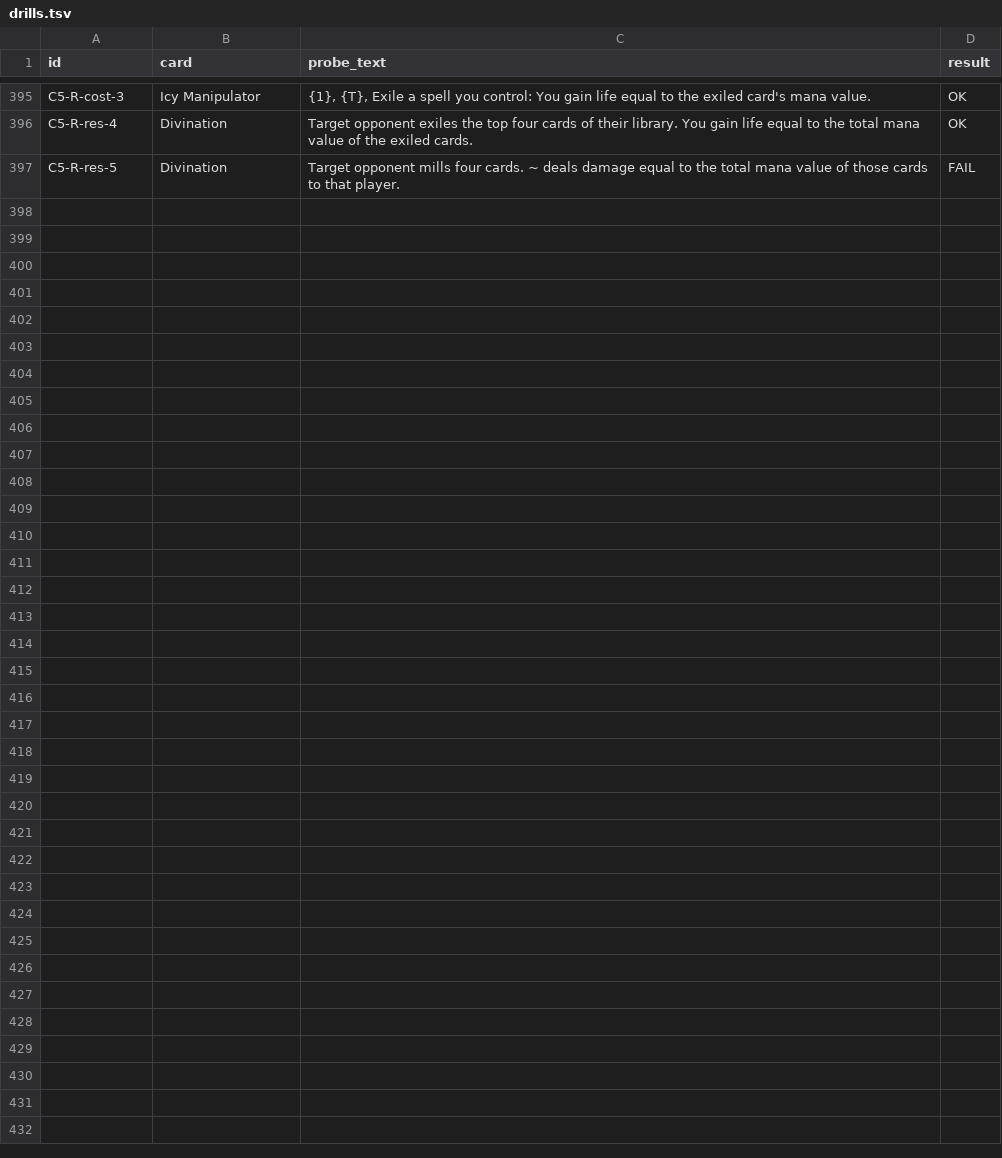
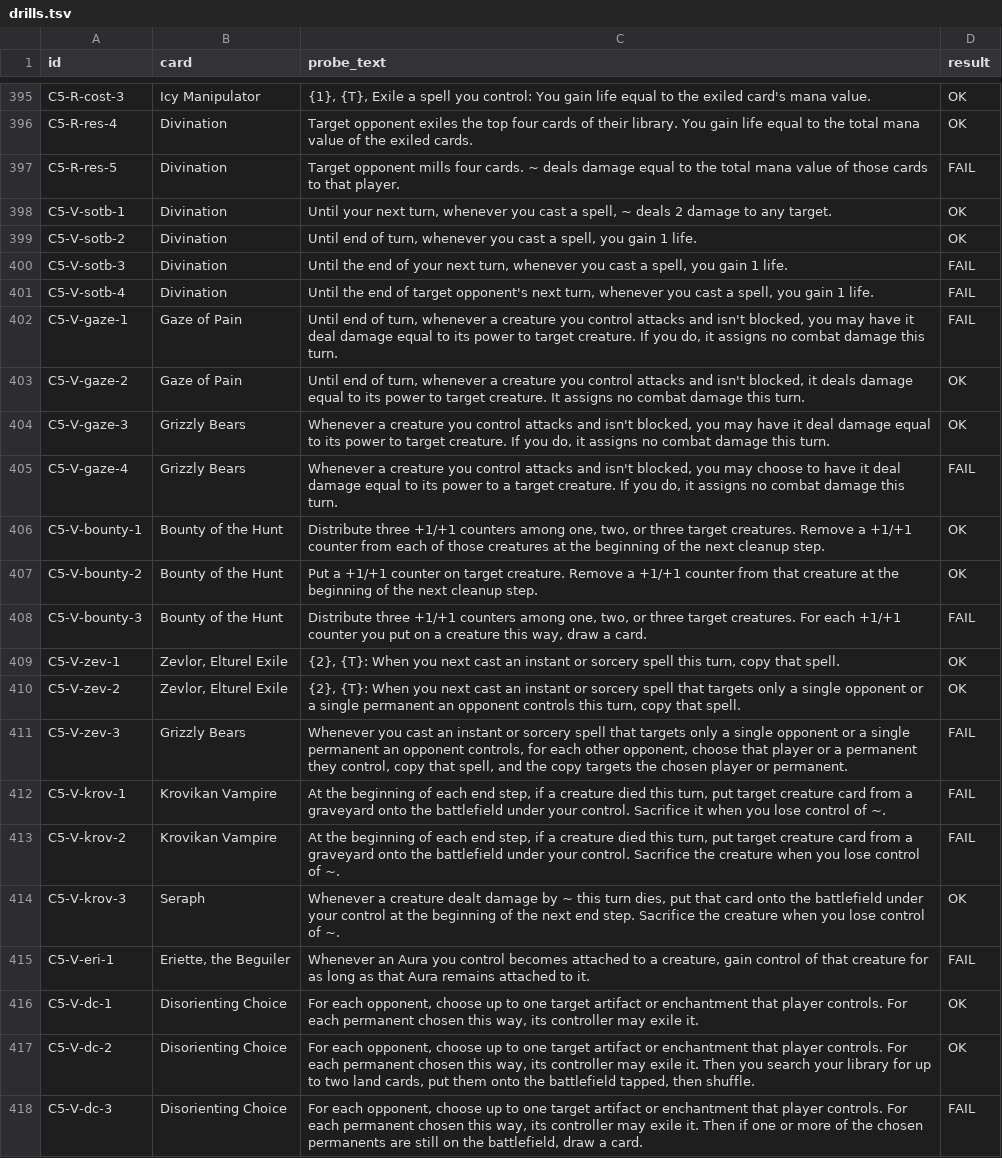
Before and after one commit to morvor/mtg-sim, a TSV file: docs/agents/round5/drills.tsv, drawn as a sheet; only a part is shown, gaps mark what is left out.

```diff
--- a/docs/agents/round5/drills.tsv
+++ b/docs/agents/round5/drills.tsv
@@ -397 +397,22 @@ C5-R-res-4	Divination	Target opponent exiles the top four cards of their library
 C5-R-res-5	Divination	Target opponent mills four cards. ~ deals damage equal to the total mana value of those cards to that player.	FAIL
+C5-V-sotb-1	Divination	Until your next turn, whenever you cast a spell, ~ deals 2 damage to any target.	OK
+C5-V-sotb-2	Divination	Until end of turn, whenever you cast a spell, you gain 1 life.	OK
+C5-V-sotb-3	Divination	Until the end of your next turn, whenever you cast a spell, you gain 1 life.	FAIL
+C5-V-sotb-4	Divination	Until the end of target opponent's next turn, whenever you cast a spell, you gain 1 life.	FAIL
+C5-V-gaze-1	Gaze of Pain	Until end of turn, whenever a creature you control attacks and isn't blocked, you may have it deal damage equal to its power to target creature. If you do, it assigns no combat damage this turn.	FAIL
+C5-V-gaze-2	Gaze of Pain	Until end of turn, whenever a creature you control attacks and isn't blocked, it deals damage equal to its power to target creature. It assigns no combat damage this turn.	OK
+C5-V-gaze-3	Grizzly Bears	Whenever a creature you control attacks and isn't blocked, you may have it deal damage equal to its power to target creature. If you do, it assigns no combat damage this turn.	OK
+C5-V-gaze-4	Grizzly Bears	Whenever a creature you control attacks and isn't blocked, you may choose to have it deal damage equal to its power to a target creature. If you do, it assigns no combat damage this turn.	FAIL
+C5-V-bounty-1	Bounty of the Hunt	Distribute three +1/+1 counters among one, two, or three target creatures. Remove a +1/+1 counter from each of those creatures at the beginning of the next cleanup step.	OK
+C5-V-bounty-2	Bounty of the Hunt	Put a +1/+1 counter on target creature. Remove a +1/+1 counter from that creature at the beginning of the next cleanup step.	OK
+C5-V-bounty-3	Bounty of the Hunt	Distribute three +1/+1 counters among one, two, or three target creatures. For each +1/+1 counter you put on a creature this way, draw a card.	FAIL
+C5-V-zev-1	Zevlor, Elturel Exile	{2}, {T}: When you next cast an instant or sorcery spell this turn, copy that spell.	OK
+C5-V-zev-2	Zevlor, Elturel Exile	{2}, {T}: When you next cast an instant or sorcery spell that targets only a single opponent or a single permanent an opponent controls this turn, copy that spell.	OK
+C5-V-zev-3	Grizzly Bears	Whenever you cast an instant or sorcery spell that targets only a single opponent or a single permanent an opponent controls, for each other opponent, choose that player or a permanent they control, copy that spell, and the copy targets the chosen player or permanent.	FAIL
+C5-V-krov-1	Krovikan Vampire	At the beginning of each end step, if a creature died this turn, put target creature card from a graveyard onto the battlefield under your control. Sacrifice it when you lose control of ~.	FAIL
+C5-V-krov-2	Krovikan Vampire	At the beginning of each end step, if a creature died this turn, put target creature card from a graveyard onto the battlefield under your control. Sacrifice the creature when you lose control of ~.	FAIL
+C5-V-krov-3	Seraph	Whenever a creature dealt damage by ~ this turn dies, put that card onto the battlefield under your control at the beginning of the next end step. Sacrifice the creature when you lose control of ~.	OK
+C5-V-eri-1	Eriette, the Beguiler	Whenever an Aura you control becomes attached to a creature, gain control of that creature for as long as that Aura remains attached to it.	FAIL
+C5-V-dc-1	Disorienting Choice	For each opponent, choose up to one target artifact or enchantment that player controls. For each permanent chosen this way, its controller may exile it.	OK
+C5-V-dc-2	Disorienting Choice	For each opponent, choose up to one target artifact or enchantment that player controls. For each permanent chosen this way, its controller may exile it. Then you search your library for up to two land cards, put them onto the battlefield tapped, then shuffle.	OK
+C5-V-dc-3	Disorienting Choice	For each opponent, choose up to one target artifact or enchantment that player controls. For each permanent chosen this way, its controller may exile it. Then if one or more of the chosen permanents are still on the battlefield, draw a card.	FAIL
```
Also changed, not shown: docs/agents/items/cards5-choices-players.texts.tsv, docs/agents/items/cards5-game-rules-dice.texts.tsv, 9 other files.
